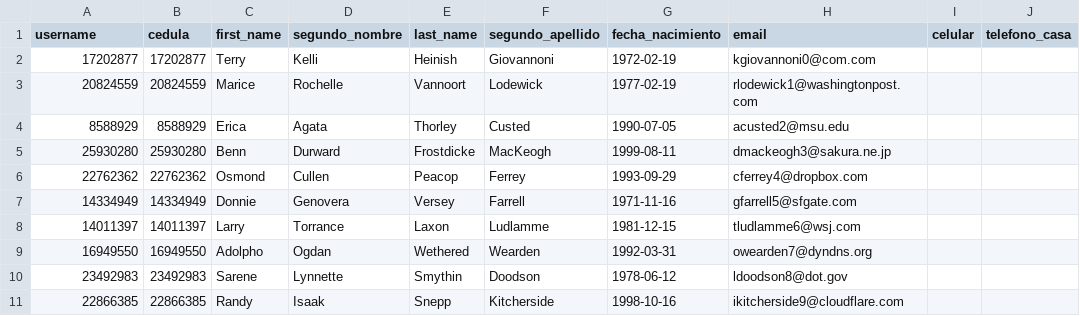
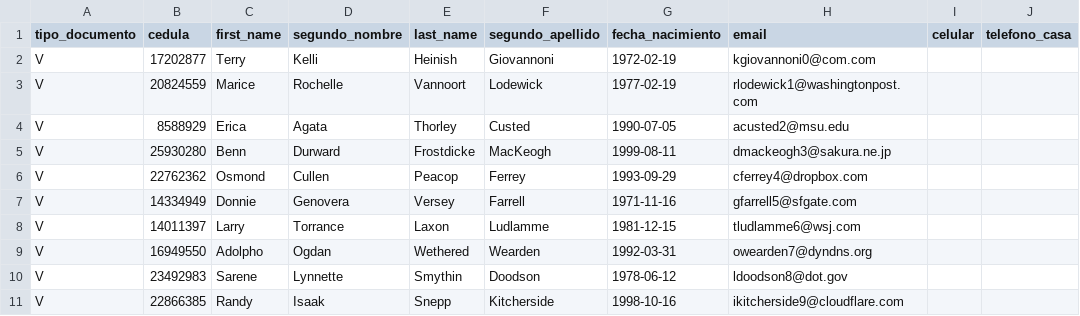
Before and after one commit to alejandrombc/SISGIU, a CSV file: API SISGIU/API/db_imports/administrativos.csv, drawn as a sheet; only a part is shown; the diff names each change by its address in the sheet, - before the commit and + after, or states it on an @@ line.

```diff
--- a/API SISGIU/API/db_imports/administrativos.csv
+++ b/API SISGIU/API/db_imports/administrativos.csv
-A1: username
+A1: tipo_documento
-A2 (tipo_documento): 17202877
+A2 (tipo_documento): V
-A3 (tipo_documento): 20824559
+A3 (tipo_documento): V
-A4 (tipo_documento): 8588929
+A4 (tipo_documento): V
-A5 (tipo_documento): 25930280
+A5 (tipo_documento): V
-A6 (tipo_documento): 22762362
+A6 (tipo_documento): V
-A7 (tipo_documento): 14334949
+A7 (tipo_documento): V
-A8 (tipo_documento): 14011397
+A8 (tipo_documento): V
-A9 (tipo_documento): 16949550
+A9 (tipo_documento): V
-A10 (tipo_documento): 23492983
+A10 (tipo_documento): V
-A11 (tipo_documento): 22866385
+A11 (tipo_documento): V
```
Also changed, not shown: API SISGIU/API/db_imports/docentes.csv, API SISGIU/API/db_imports/estudiantes.csv, 2 other files.
